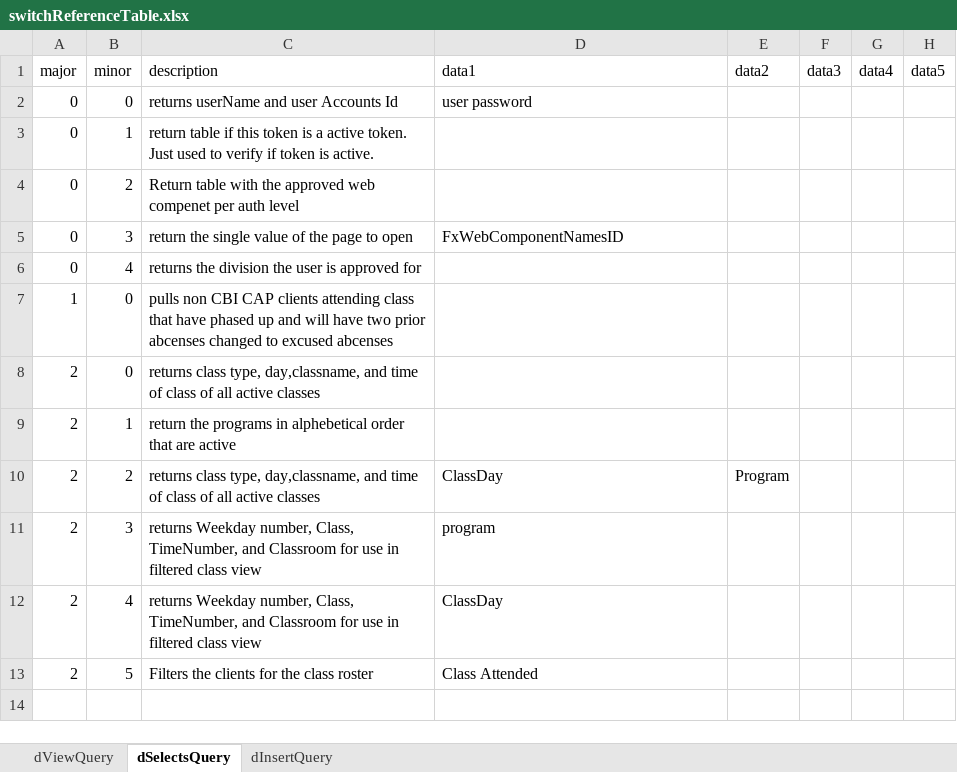
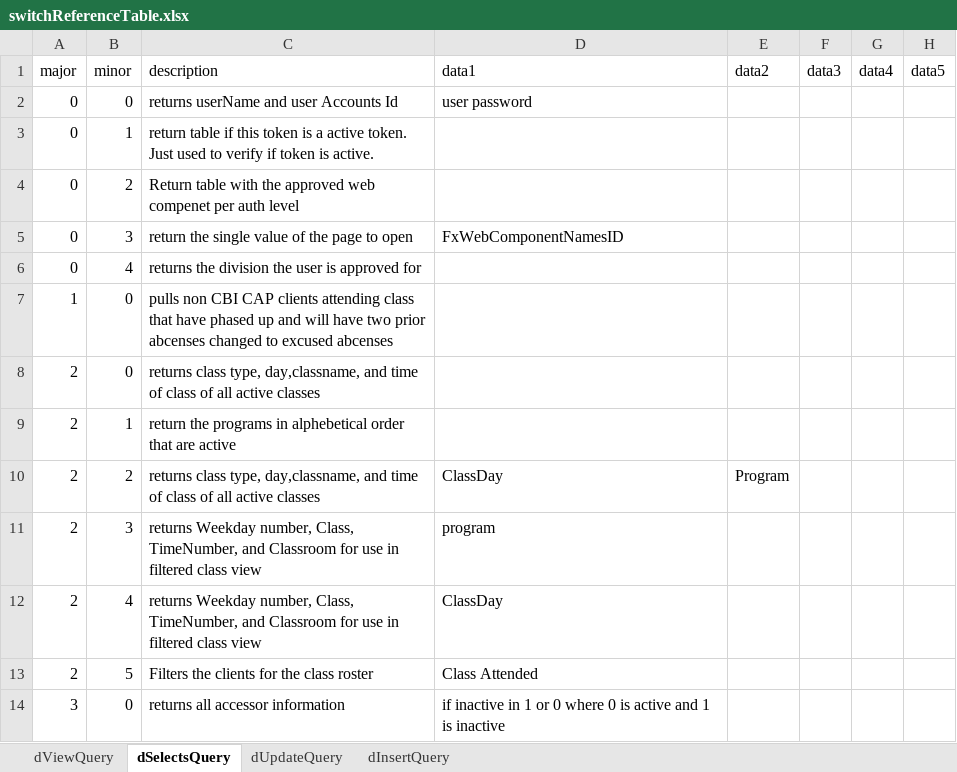
Before and after one commit to CapCis/CAPCIS, an Excel workbook: CAPCIS/ExternalProjectFiles/DR Files/switchReferenceTable.xlsx, sheet dSelectsQuery, drawn as a sheet; values as stored, in another font and other column widths than the file's, no borders; the diff names each change by its address in the sheet, - before the commit and + after, or states it on an @@ line.

```diff
--- a/CAPCIS/ExternalProjectFiles/DR Files/switchReferenceTable.xlsx (sheet dSelectsQuery)
+++ b/CAPCIS/ExternalProjectFiles/DR Files/switchReferenceTable.xlsx (sheet dSelectsQuery)
+sheet tab: dUpdateQuery
+row 14: 3 | 0 | returns all accessor information | if inactive in 1 or 0 where 0 is active and 1 is inactive
```
Also changed, not shown: sheet dInsertQuery, 10 other files.
